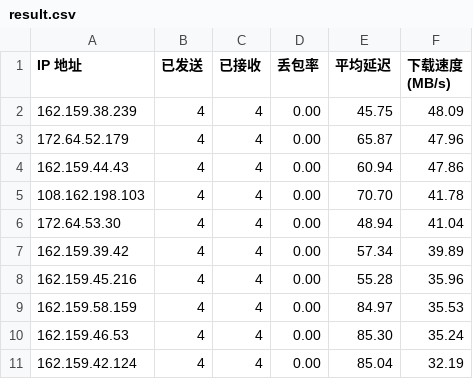
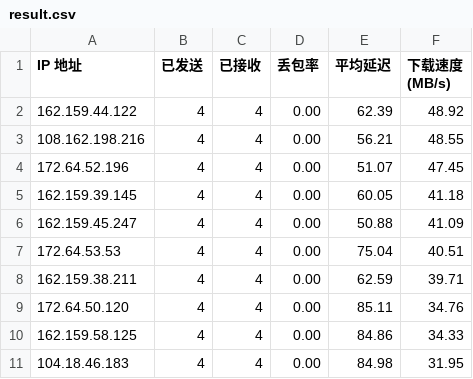
Before and after one commit to sodardyjiber/cfst-ubuntu9, a CSV file: result.csv, drawn as a sheet.

Commit message:
自动更新测速结果 2025-12-23 18:32:54

```diff
--- a/result.csv
+++ b/result.csv
@@ -1,11 +1,11 @@
 IP 地址,已发送,已接收,丢包率,平均延迟,下载速度 (MB/s)
-162.159.38.239,4,4,0.00,45.75,48.09
-172.64.52.179,4,4,0.00,65.87,47.96
-162.159.44.43,4,4,0.00,60.94,47.86
-108.162.198.103,4,4,0.00,70.70,41.78
-172.64.53.30,4,4,0.00,48.94,41.04
-162.159.39.42,4,4,0.00,57.34,39.89
-162.159.45.216,4,4,0.00,55.28,35.96
-162.159.58.159,4,4,0.00,84.97,35.53
-162.159.46.53,4,4,0.00,85.30,35.24
-162.159.42.124,4,4,0.00,85.04,32.19
+162.159.44.122,4,4,0.00,62.39,48.92
+108.162.198.216,4,4,0.00,56.21,48.55
+172.64.52.196,4,4,0.00,51.07,47.45
+162.159.39.145,4,4,0.00,60.05,41.18
+162.159.45.247,4,4,0.00,50.88,41.09
+172.64.53.53,4,4,0.00,75.04,40.51
+162.159.38.211,4,4,0.00,62.59,39.71
+172.64.50.120,4,4,0.00,85.11,34.76
+162.159.58.125,4,4,0.00,84.86,34.33
+104.18.46.183,4,4,0.00,84.98,31.95
```
